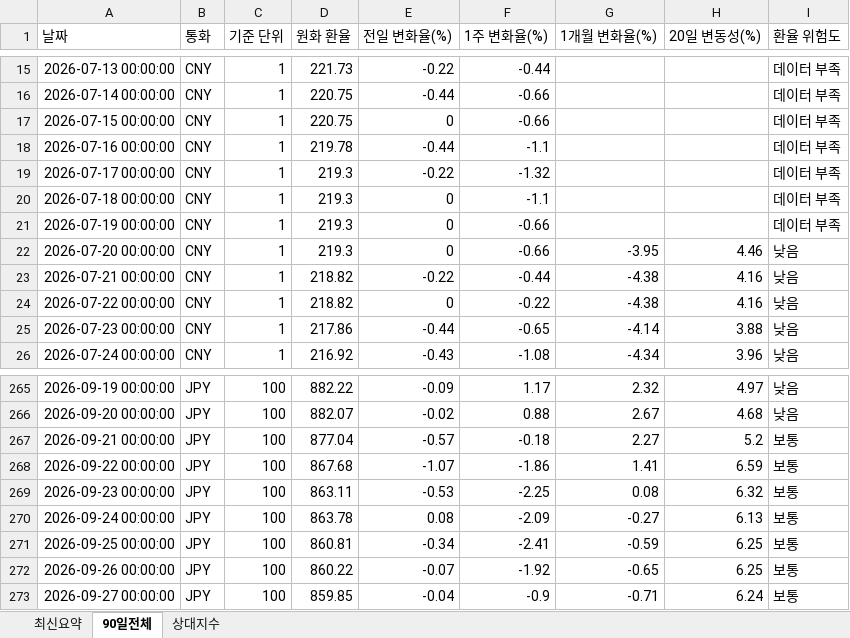
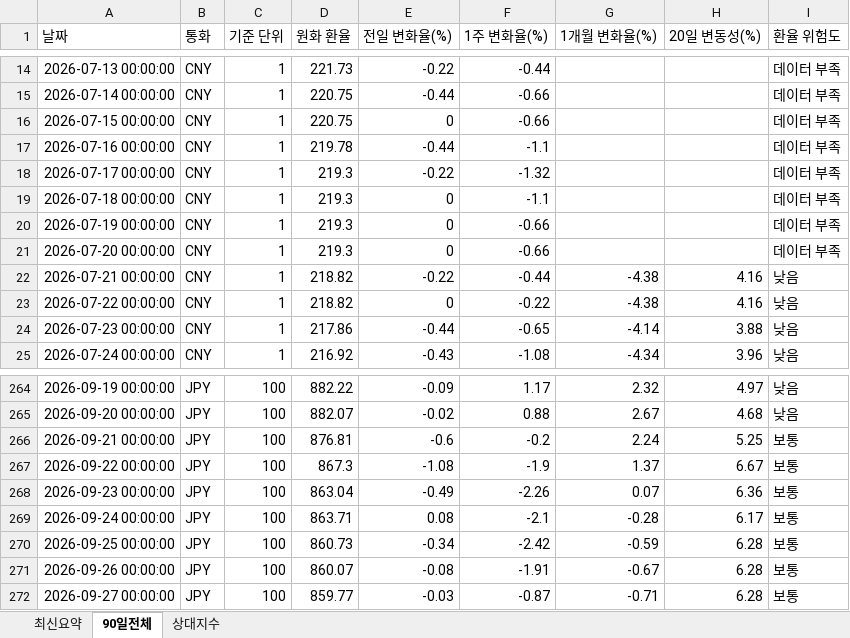
Before and after one commit to wnsdnjs867-svg/4-, an Excel workbook: trade_fx_dashboard.xlsx, sheet 90일전체, drawn as a sheet; only a part is shown, gaps mark what is left out; values as stored, in another font and other column widths than the file's, no borders; addresses are those after the commit; the diff covers the shown part only; the diff names each change by its address in the sheet, - before the commit and + after, or states it on an @@ line.

```diff
--- a/trade_fx_dashboard.xlsx (sheet 90일전체)
+++ b/trade_fx_dashboard.xlsx (sheet 90일전체)
-G21 (1개월 변화율(%)): -3.95
+G21 (1개월 변화율(%)): (empty)
-H21 (20일 변동성(%)): 4.46
+H21 (20일 변동성(%)): (empty)
-I21 (환율 위험도): 낮음
+I21 (환율 위험도): 데이터 부족
-D266 (원화 환율): 877.04
+D266 (원화 환율): 876.81
-E266 (전일 변화율(%)): -0.57
+E266 (전일 변화율(%)): -0.6
-F266 (1주 변화율(%)): -0.18
+F266 (1주 변화율(%)): -0.2
-G266 (1개월 변화율(%)): 2.27
+G266 (1개월 변화율(%)): 2.24
-H266 (20일 변동성(%)): 5.2
+H266 (20일 변동성(%)): 5.25
-D267 (원화 환율): 867.68
+D267 (원화 환율): 867.3
-E267 (전일 변화율(%)): -1.07
+E267 (전일 변화율(%)): -1.08
-F267 (1주 변화율(%)): -1.86
+F267 (1주 변화율(%)): -1.9
-G267 (1개월 변화율(%)): 1.41
+G267 (1개월 변화율(%)): 1.37
-H267 (20일 변동성(%)): 6.59
+H267 (20일 변동성(%)): 6.67
-D268 (원화 환율): 863.11
+D268 (원화 환율): 863.04
-E268 (전일 변화율(%)): -0.53
+E268 (전일 변화율(%)): -0.49
-F268 (1주 변화율(%)): -2.25
+F268 (1주 변화율(%)): -2.26
-G268 (1개월 변화율(%)): 0.08
+G268 (1개월 변화율(%)): 0.07
-H268 (20일 변동성(%)): 6.32
+H268 (20일 변동성(%)): 6.36
-D269 (원화 환율): 863.78
+D269 (원화 환율): 863.71
-F269 (1주 변화율(%)): -2.09
+F269 (1주 변화율(%)): -2.1
-G269 (1개월 변화율(%)): -0.27
+G269 (1개월 변화율(%)): -0.28
-H269 (20일 변동성(%)): 6.13
+H269 (20일 변동성(%)): 6.17
-D270 (원화 환율): 860.81
+D270 (원화 환율): 860.73
-F270 (1주 변화율(%)): -2.41
+F270 (1주 변화율(%)): -2.42
-H270:H271 (20일 변동성(%)): 6.25
+H270:H271 (20일 변동성(%)): 6.28
-D271 (원화 환율): 860.22
+D271 (원화 환율): 860.07
-E271 (전일 변화율(%)): -0.07
+E271 (전일 변화율(%)): -0.08
-F271 (1주 변화율(%)): -1.92
+F271 (1주 변화율(%)): -1.91
-G271 (1개월 변화율(%)): -0.65
+G271 (1개월 변화율(%)): -0.67
-D272 (원화 환율): 859.85
+D272 (원화 환율): 859.77
-E272 (전일 변화율(%)): -0.04
+E272 (전일 변화율(%)): -0.03
-F272 (1주 변화율(%)): -0.9
+F272 (1주 변화율(%)): -0.87
-H272 (20일 변동성(%)): 6.24
+H272 (20일 변동성(%)): 6.28
```
Also changed, not shown: 4 added rows, 4 removed rows and 43 edited cells elsewhere in this sheet, sheet 상대지수, sheet 최신요약, 1 other file.
